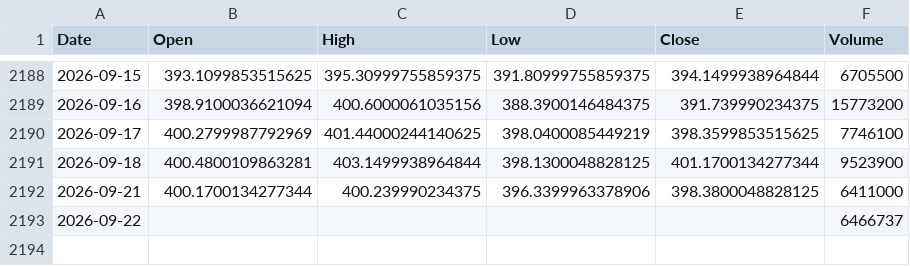
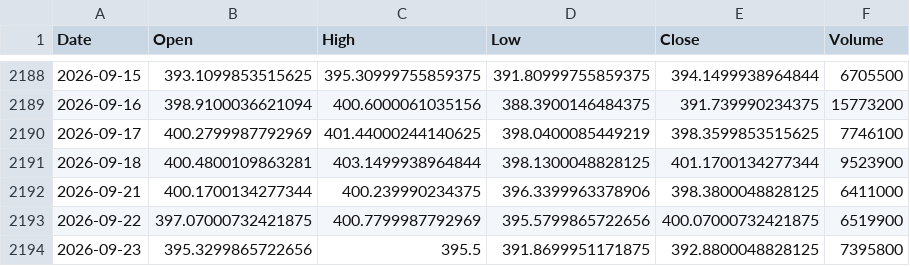
Before and after one commit to twangnhat-05/NGHIENCUUKHOAHOC, a CSV file: data/raw/GLD_ohlcv.csv, drawn as a sheet; only a part is shown, gaps mark what is left out.

Commit message:
chore(data): daily refresh 2026-09-24T07:28Z

```diff
--- a/data/raw/GLD_ohlcv.csv
+++ b/data/raw/GLD_ohlcv.csv
@@ -2192,2 +2192,3 @@
 2026-09-21,400.1700134277344,400.239990234375,396.3399963378906,398.3800048828125,6411000
-2026-09-22,,,,,6466737
+2026-09-22,397.07000732421875,400.7799987792969,395.5799865722656,400.07000732421875,6519900
+2026-09-23,395.3299865722656,395.5,391.8699951171875,392.8800048828125,7395800
```
Also changed, not shown: data/raw/BTC_ohlcv.csv, data/raw/Gold_Futures_ohlcv.csv, 5 other files.
